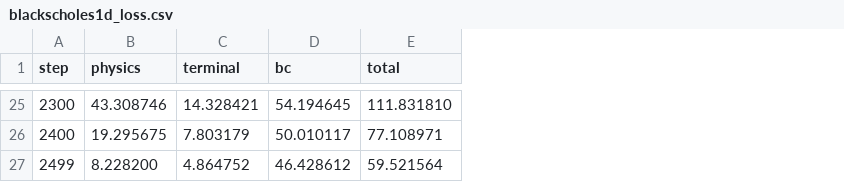
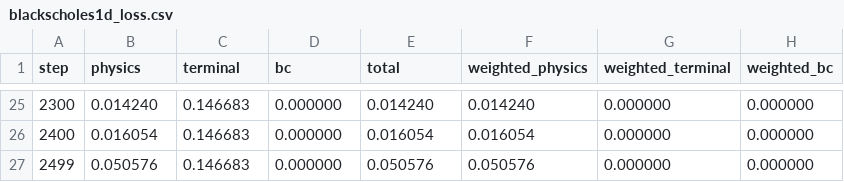
Before and after one commit to SaaketK/C-CUDA-PINNS, a CSV file: examples/blackscholes1d/files/blackscholes1d_loss.csv, drawn as a sheet; only a part is shown, gaps mark what is left out; the diff covers the shown part only; the diff names each change by its address in the sheet, - before the commit and + after, or states it on an @@ line.

Commit message:
Wrapped Black Scholes Equation in ansatz to reduce error at terminal/BC points

```diff
--- a/examples/blackscholes1d/files/blackscholes1d_loss.csv
+++ b/examples/blackscholes1d/files/blackscholes1d_loss.csv
+column F (weighted_physics), rows 25-27: 0.014240 | 0.016054 | 0.050576
+column G (weighted_terminal), rows 25-27: all 0.000000
+column H (weighted_bc), rows 25-27: all 0.000000
-B25 (physics): 43.308746
+B25 (physics): 0.014240
-C25 (terminal): 14.328421
+C25 (terminal): 0.146683
-D25 (bc): 54.194645
+D25 (bc): 0.000000
-E25 (total): 111.831810
+E25 (total): 0.014240
-B26 (physics): 19.295675
+B26 (physics): 0.016054
-C26 (terminal): 7.803179
+C26 (terminal): 0.146683
-D26 (bc): 50.010117
+D26 (bc): 0.000000
-E26 (total): 77.108971
+E26 (total): 0.016054
-B27 (physics): 8.228200
+B27 (physics): 0.050576
-C27 (terminal): 4.864752
+C27 (terminal): 0.146683
-D27 (bc): 46.428612
+D27 (bc): 0.000000
-E27 (total): 59.521564
+E27 (total): 0.050576
```
Also changed, not shown: 92 edited cells elsewhere in this file, examples/blackscholes1d/files/blackscholes1d_predictions.csv, 7 other files.
